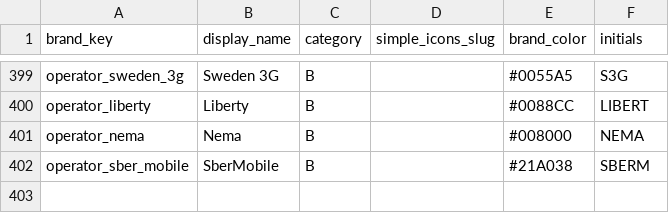
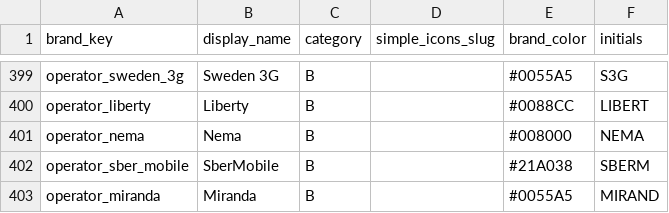
Before and after one commit to djbigmuh/MinuteWatcher, a TSV file: tools/iconforge/brands.tsv, drawn as a sheet; only a part is shown, gaps mark what is left out; the diff names each change by its address in the sheet, - before the commit and + after, or states it on an @@ line.

Commit message:
Add Miranda operator brand assets and update Crimea PLMN mapping

```diff
--- a/tools/iconforge/brands.tsv
+++ b/tools/iconforge/brands.tsv
+row 403: operator_miranda | Miranda | B |  | #0055A5 | MIRAND
```
Also changed, not shown: 10 other files.
